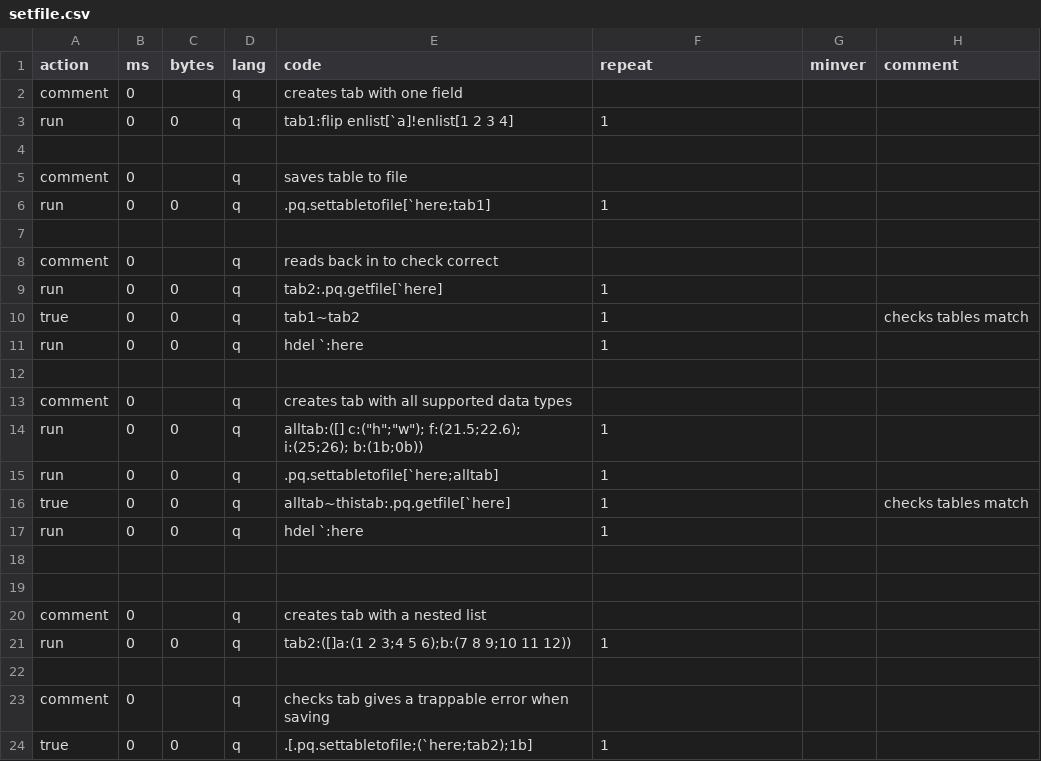
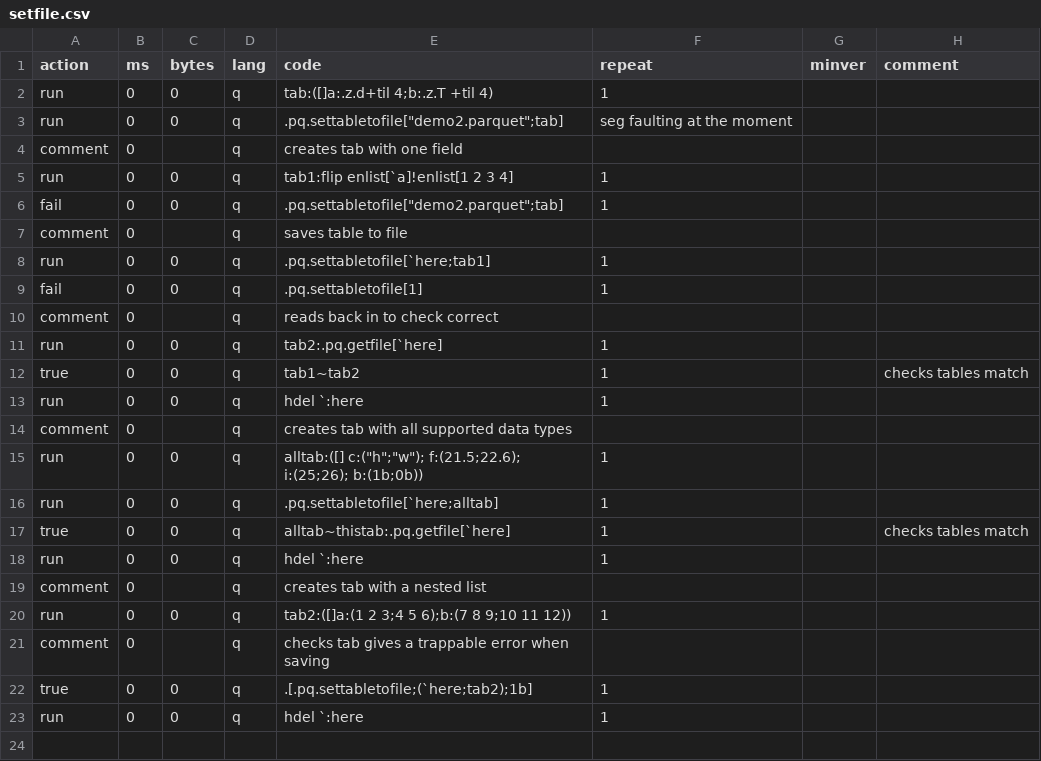
Before and after one commit to DataIntellectTech/kdb-parquet, a CSV file: k4unit/unit/setfile.csv, drawn as a sheet.

```diff
--- a/k4unit/unit/setfile.csv
+++ b/k4unit/unit/setfile.csv
@@ -1,8 +1,10 @@
 action,ms,bytes,lang,code,repeat,minver,comment
+run,0,0,q,tab:([]a:.z.d+til 4;b:.z.T +til 4),1,,
+run,0,0,q,.pq.settabletofile["demo2.parquet";tab],seg faulting at the moment
 comment,0,,q,creates tab with one field,,,
 run,0,0,q,tab1:flip enlist[`a]!enlist[1 2 3 4],1,,
-
+fail,0,0,q,.pq.settabletofile["demo2.parquet";tab],1,,
 comment,0,,q,saves table to file,,,
 run,0,0,q,.pq.settabletofile[`here;tab1],1,,
-
+fail,0,0,q,.pq.settabletofile[1],1,,
 comment,0,,q,reads back in to check correct,,,
@@ -11,3 +13,2 @@ true,0,0,q,tab1~tab2,1,,checks tables match
 run,0,0,q,hdel `:here,1,,
-
 comment,0,,q,creates tab with all supported data types,,,
@@ -17,8 +18,6 @@ true,0,0,q,alltab~thistab:.pq.getfile[`here],1,,checks tables match
 run,0,0,q,hdel `:here,1,,
-
-
 comment,0,,q,creates tab with a nested list,,,
 run,0,0,q,tab2:([]a:(1 2 3;4 5 6);b:(7 8 9;10 11 12)),1,,
-
 comment,0,,q,checks tab gives a trappable error when saving,,,
 true,0,0,q,.[.pq.settabletofile;(`here;tab2);1b],1
+run,0,0,q,hdel `:here,1,,
```
Also changed, not shown: k4unit/unit/getfile.csv, k4unit/unit/getfilebycols.csv, 10 other files.
